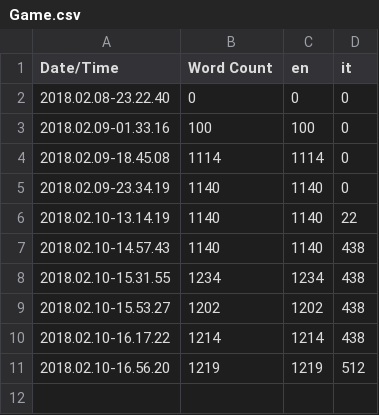
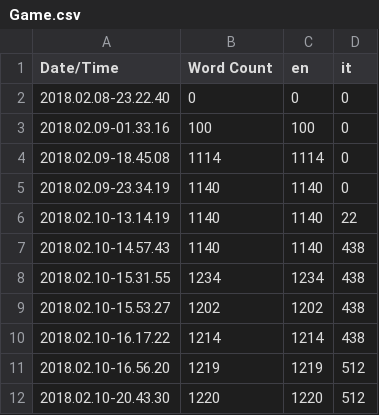
Before and after one commit to DAckDesign/HireMeSenpai, a CSV file: Content/Localization/Game/Game.csv, drawn as a sheet; the diff names each change by its address in the sheet, - before the commit and + after, or states it on an @@ line.

```diff
--- a/Content/Localization/Game/Game.csv
+++ b/Content/Localization/Game/Game.csv
+row 12: 2018.02.10-20.43.30 | 1220 | 1220 | 512
```
Also changed, not shown: 32 other files.
